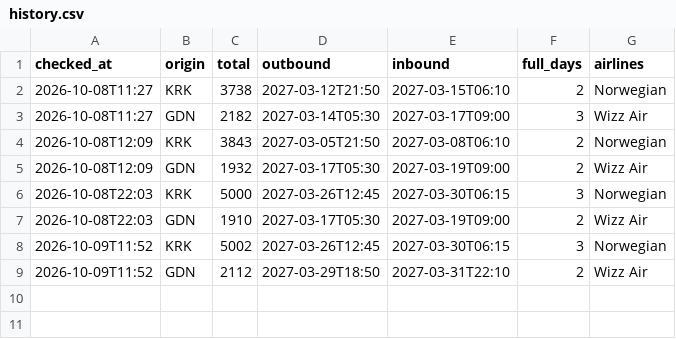
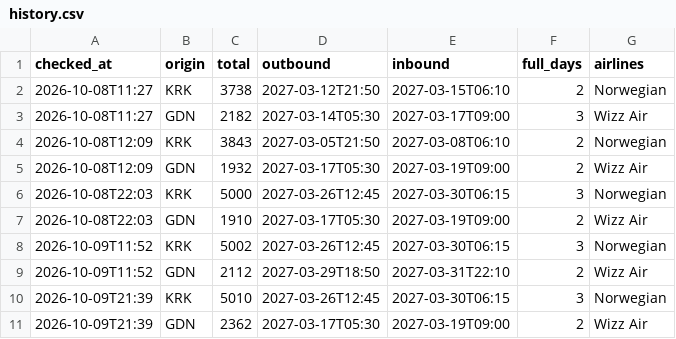
Before and after one commit to aczepierga/cursor_automations, a CSV file: flight-tracker/data/history.csv, drawn as a sheet.

Commit message:
Flight tracker: aktualizacja cen 2026-10-09

```diff
--- a/flight-tracker/data/history.csv
+++ b/flight-tracker/data/history.csv
@@ -9 +9,3 @@ checked_at,origin,total,outbound,inbound,full_days,airlines
 2026-10-09T11:52,GDN,2112,2027-03-29T18:50,2027-03-31T22:10,2,Wizz Air
+2026-10-09T21:39,KRK,5010,2027-03-26T12:45,2027-03-30T06:15,3,Norwegian
+2026-10-09T21:39,GDN,2362,2027-03-17T05:30,2027-03-19T09:00,2,Wizz Air
```
Also changed, not shown: 2 other files.
